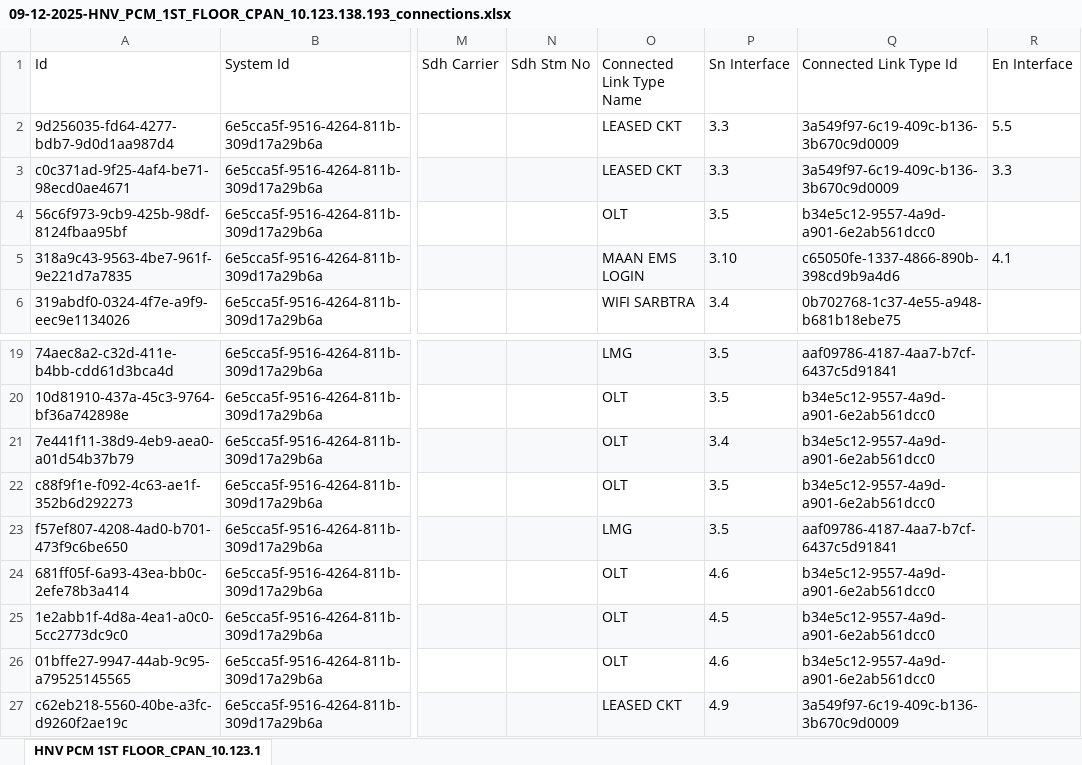
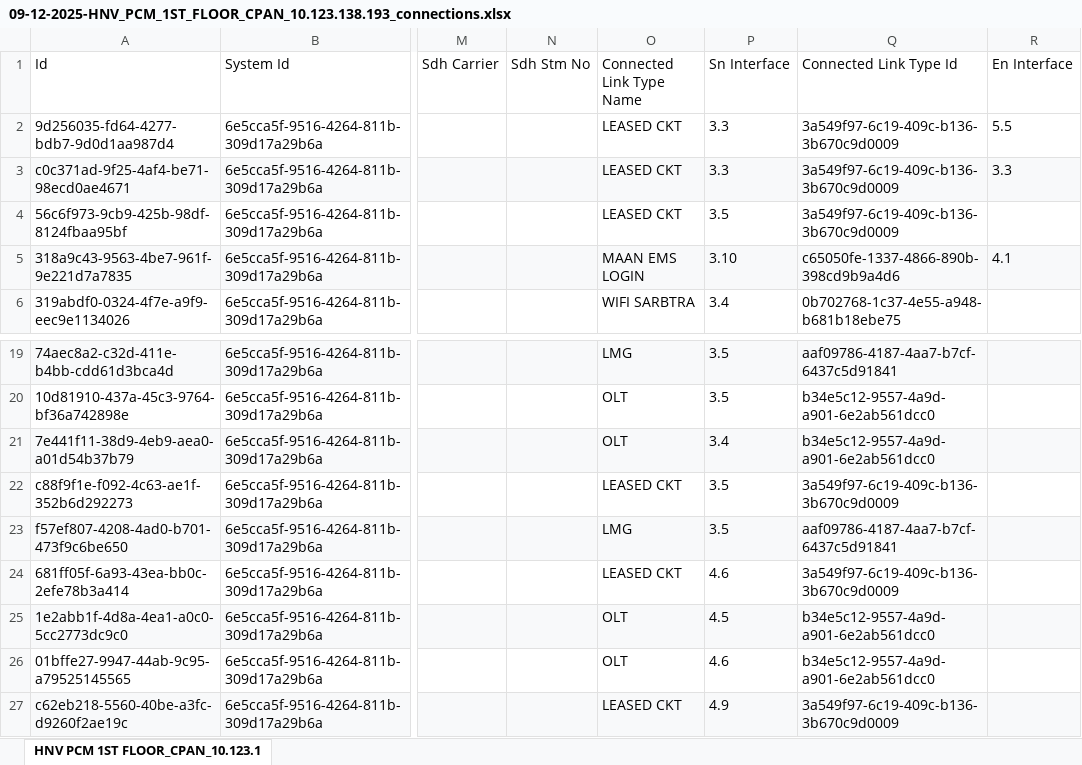
Before and after one commit to sdetmharinavi/hnvtx, an Excel workbook: data/services_backup/09-12-2025-HNV_PCM_1ST_FLOOR_CPAN_10.123.138.193_connections.xlsx, sheet HNV PCM 1ST FLOOR_CPAN_10.123.1, drawn as a sheet; only a part is shown, gaps mark what is left out; values as stored, in another font and other column widths than the file's, no borders; the diff covers the shown part only; the diff names each change by its address in the sheet, - before the commit and + after, or states it on an @@ line.

```diff
--- a/data/services_backup/09-12-2025-HNV_PCM_1ST_FLOOR_CPAN_10.123.138.193_connections.xlsx (sheet HNV PCM 1ST FLOOR_CPAN_10.123.1)
+++ b/data/services_backup/09-12-2025-HNV_PCM_1ST_FLOOR_CPAN_10.123.138.193_connections.xlsx (sheet HNV PCM 1ST FLOOR_CPAN_10.123.1)
-O4 (Connected Link Type Name): OLT
+O4 (Connected Link Type Name): LEASED CKT
-Q4 (Connected Link Type Id): b34e5c12-9557-4a9d-a901-6e2ab561dcc0
+Q4 (Connected Link Type Id): 3a549f97-6c19-409c-b136-3b670c9d0009
-O22 (Connected Link Type Name): OLT
+O22 (Connected Link Type Name): LEASED CKT
-Q22 (Connected Link Type Id): b34e5c12-9557-4a9d-a901-6e2ab561dcc0
+Q22 (Connected Link Type Id): 3a549f97-6c19-409c-b136-3b670c9d0009
-O24 (Connected Link Type Name): OLT
+O24 (Connected Link Type Name): LEASED CKT
-Q24 (Connected Link Type Id): b34e5c12-9557-4a9d-a901-6e2ab561dcc0
+Q24 (Connected Link Type Id): 3a549f97-6c19-409c-b136-3b670c9d0009
```
Also changed, not shown: 24 added rows elsewhere in this sheet, 20 other files.
